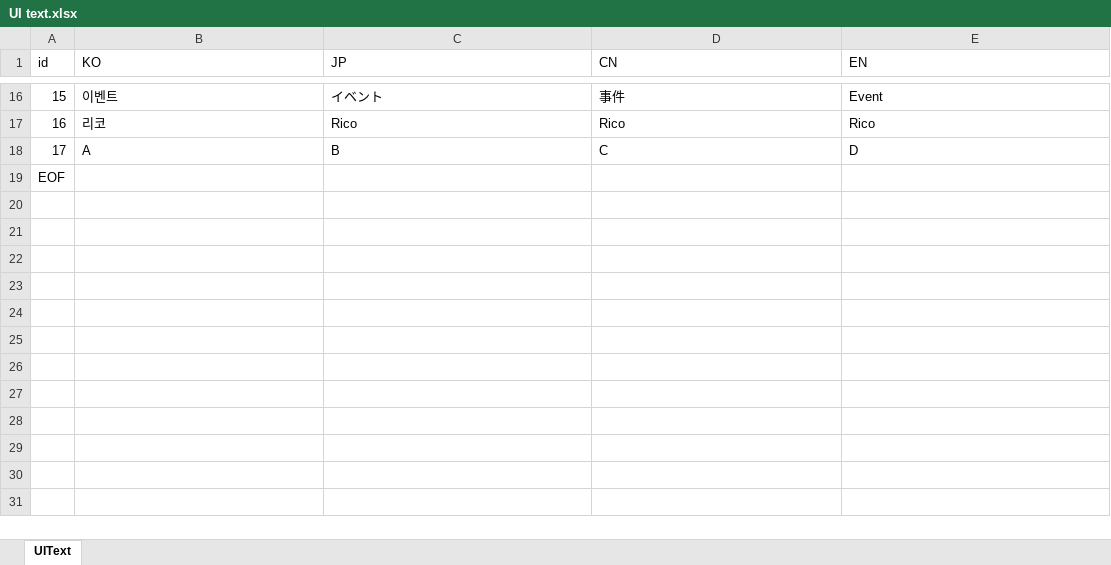
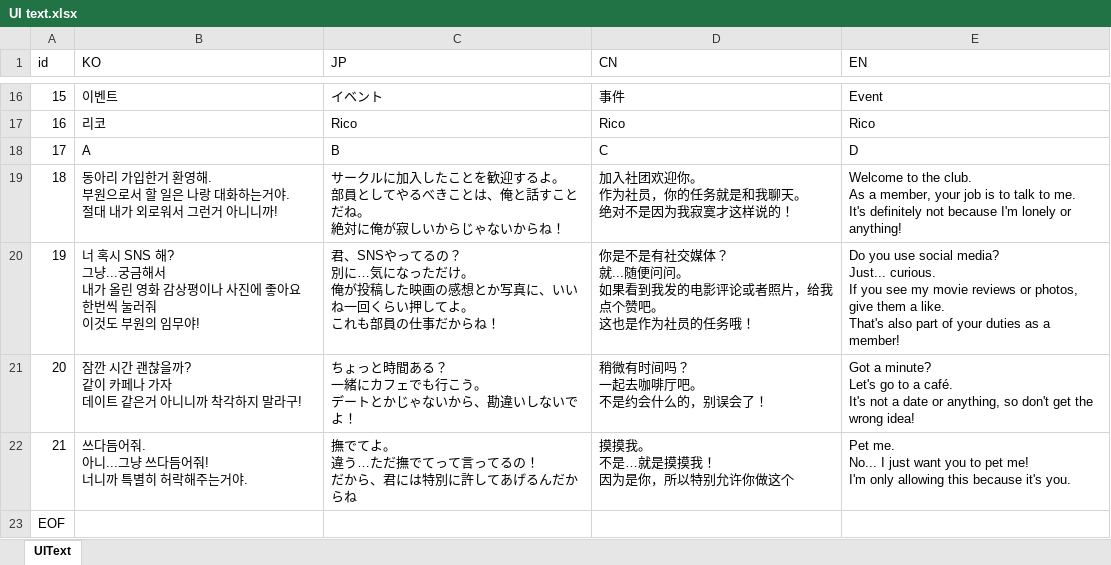
Before and after one commit to hssong1221/AI-CHATBOT-GAME, an Excel workbook: CHATGAME/Assets/StreamingAssets/Excel/UI text.xlsx, sheet UIText, drawn as a sheet; only a part is shown, gaps mark what is left out; values as stored, in another font and other column widths than the file's, no borders; ↵ is a line break in a cell; the diff names each change by its address in the sheet, - before the commit and + after, or states it on an @@ line.

```diff
--- a/CHATGAME/Assets/StreamingAssets/Excel/UI text.xlsx (sheet UIText)
+++ b/CHATGAME/Assets/StreamingAssets/Excel/UI text.xlsx (sheet UIText)
+row 19: 18 | 동아리 가입한거 환영해. ↵ 부원으로서 할 일은 나랑 대화하는거야. ↵ 절대 내가 외로워서 그런거 아니니까! | サークルに加入したことを歓迎するよ。 ↵ 部員としてやるべきことは、俺と話すことだね。 ↵ 絶対に俺が寂しいからじゃないからね！ | 加入社团欢迎你。 ↵ 作为社员，你的任务就是和我聊天。 ↵ 绝对不是因为我寂寞才这样说的！ | Welcome to the club. ↵ As a member, your job is to talk to me. ↵ It's definitely not because I'm lonely or anything!
+row 20: 19 | 너 혹시 SNS 해? ↵ 그냥...궁금해서 ↵ 내가 올린 영화 감상평이나 사진에 좋아요 한번씩 눌러줘 ↵ 이것도 부원의 임무야! | 君、SNSやってるの？ ↵ 別に…気になっただけ。 ↵ 俺が投稿した映画の感想とか写真に、いいね一回くらい押してよ。 ↵ これも部員の仕事だからね！ | 你是不是有社交媒体？ ↵ 就...随便问问。 ↵ 如果看到我发的电影评论或者照片，给我点个赞吧。 ↵ 这也是作为社员的任务哦！ | Do you use social media? ↵ Just... curious. ↵ If you see my movie reviews or photos, give them a like. ↵ That's also part of your duties as a member!
+row 21: 20 | 잠깐 시간 괜찮을까? ↵ 같이 카페나 가자 ↵ 데이트 같은거 아니니까 착각하지 말라구! | ちょっと時間ある？ ↵ 一緒にカフェでも行こう。 ↵ デートとかじゃないから、勘違いしないでよ！ | 稍微有时间吗？ ↵ 一起去咖啡厅吧。 ↵ 不是约会什么的，别误会了！ | Got a minute? ↵ Let's go to a café. ↵ It's not a date or anything, so don't get the wrong idea!
+row 22: 21 | 쓰다듬어줘. ↵ 아니...그냥 쓰다듬어줘! ↵ 너니까 특별히 허락해주는거야. | 撫でてよ。 ↵ 違う…ただ撫でてって言ってるの！ ↵ だから、君には特別に許してあげるんだからね | 摸摸我。 ↵ 不是…就是摸摸我！ ↵ 因为是你，所以特别允许你做这个 | Pet me. ↵ No... I just want you to pet me! ↵ I'm only allowing this because it's you.
```
Also changed, not shown: 14 other files.
